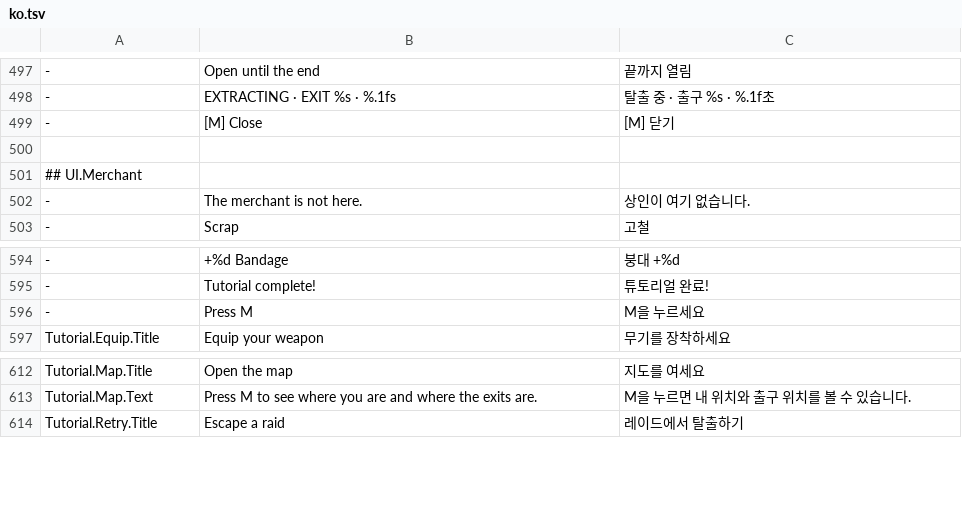
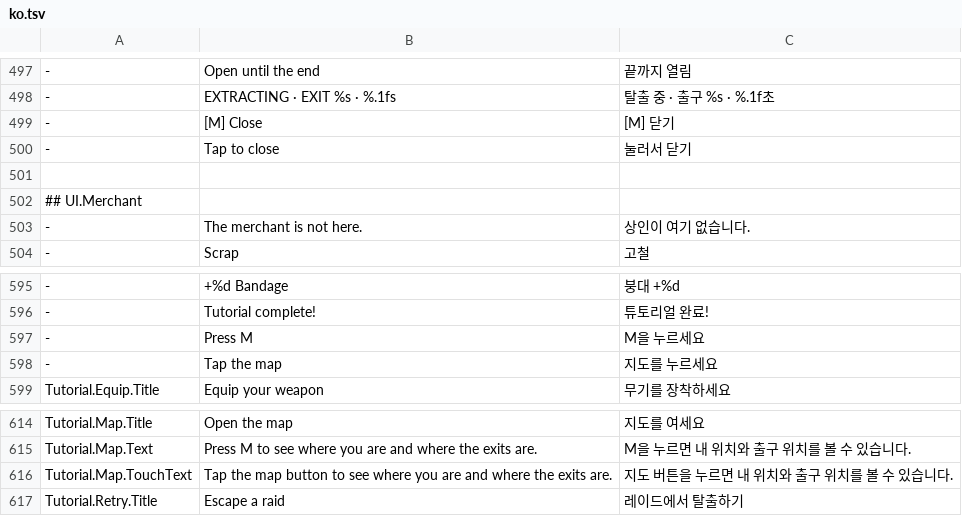
Before and after one commit to 0o0o0o1/Godstyed, a TSV file: scripts/lang/ko.tsv, drawn as a sheet; only a part is shown, gaps mark what is left out; the diff names each change by its address in the sheet, - before the commit and + after, or states it on an @@ line.

```diff
--- a/scripts/lang/ko.tsv
+++ b/scripts/lang/ko.tsv
+row 500: - | Tap to close | 눌러서 닫기
+row 598: - | Tap the map | 지도를 누르세요
+row 616: Tutorial.Map.TouchText | Tap the map button to see where you are and where the exits are. | 지도 버튼을 누르면 내 위치와 출구 위치를 볼 수 있습니다.
```
Also changed, not shown: 2 other files.
